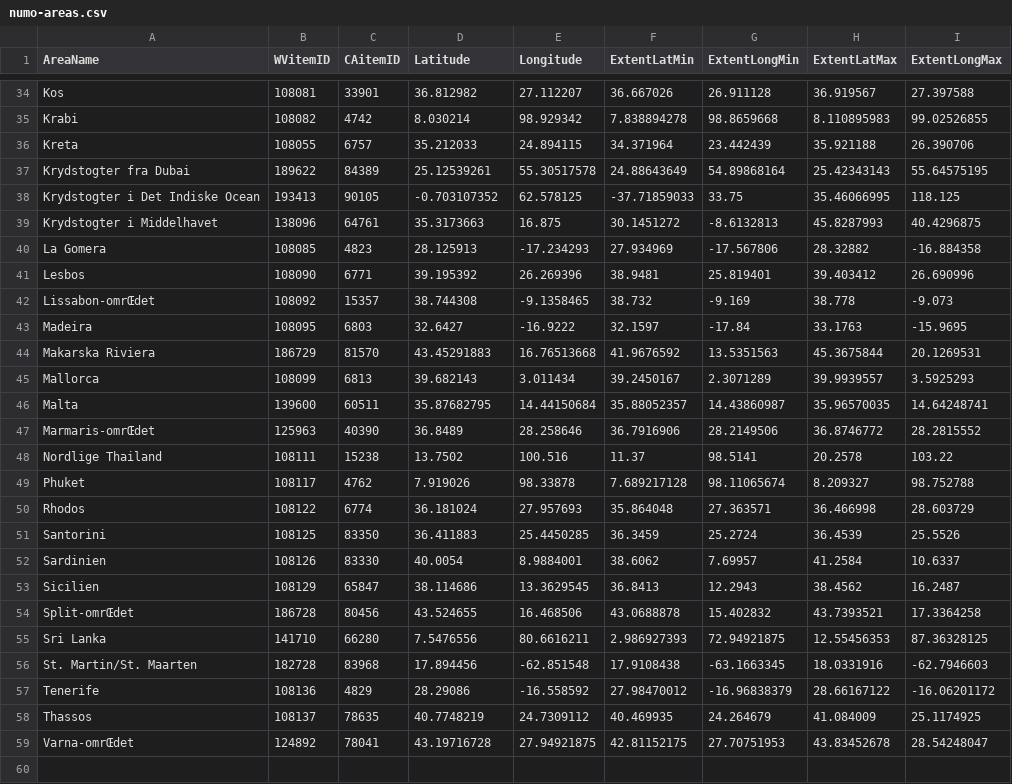
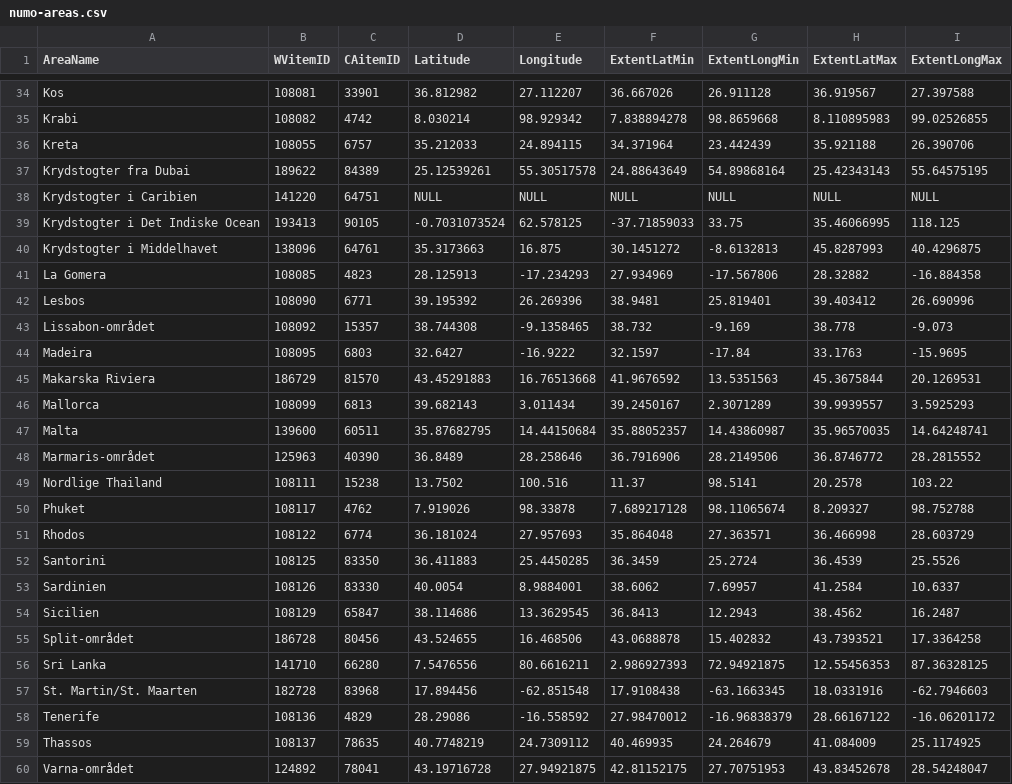
Before and after one commit to numo-labs/taggable-destination-data-extractor, a CSV file: rawdata/numo-areas.csv, drawn as a sheet; only a part is shown, gaps mark what is left out; addresses are those after the commit; the diff covers the shown part only; the diff names each change by its address in the sheet, - before the commit and + after, or states it on an @@ line.

```diff
--- a/rawdata/numo-areas.csv
+++ b/rawdata/numo-areas.csv
+row 38: Krydstogter i Caribien | 141220 | 64751 | NULL | NULL | NULL | NULL | NULL | NULL
-D39 (Latitude): -0.703107352
+D39 (Latitude): -0.7031073524
-A43 (AreaName): Lissabon-omrŒdet
+A43 (AreaName): Lissabon-området
-A48 (AreaName): Marmaris-omrŒdet
+A48 (AreaName): Marmaris-området
-A55 (AreaName): Split-omrŒdet
+A55 (AreaName): Split-området
-A60 (AreaName): Varna-omrŒdet
+A60 (AreaName): Varna-området
```
Also changed, not shown: 7 edited cells elsewhere in this file, 5 other files.
